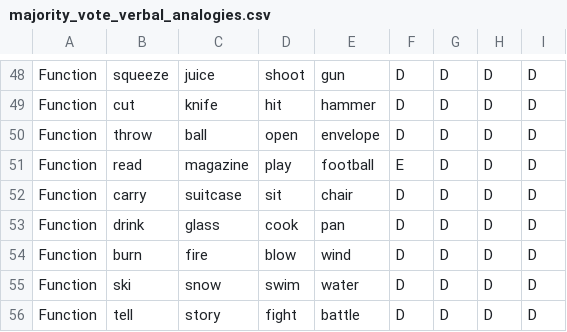
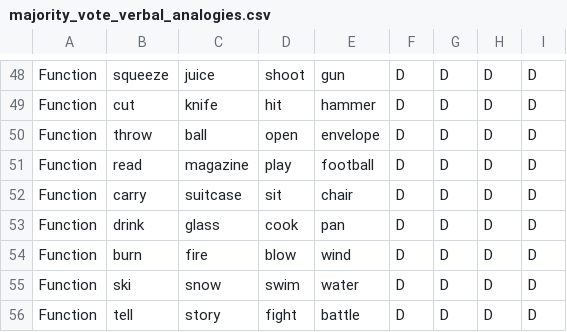
Before and after one commit to jakub-podolak/AbstractAnalogies, a CSV file: analyze/majority_vote_verbal_analogies.csv, drawn as a sheet; only a part is shown, gaps mark what is left out; the diff covers the shown part only.

```diff
--- a/analyze/majority_vote_verbal_analogies.csv
+++ b/analyze/majority_vote_verbal_analogies.csv
@@ -50,3 +50,3 @@ Function,cut,knife,hit,hammer,D,D,D,D
 Function,throw,ball,open,envelope,D,D,D,D
-Function,read,magazine,play,football,E,D,D,D
+Function,read,magazine,play,football,D,D,D,D
 Function,carry,suitcase,sit,chair,D,D,D,D
```
Also changed, not shown: 20 edited cells elsewhere in this file, 6 other files.
